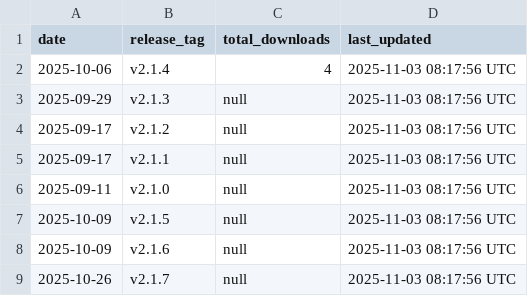
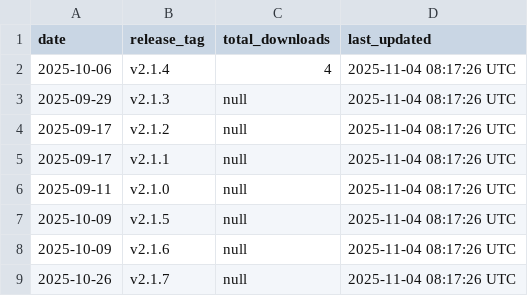
Before and after one commit to luisluna01/ros-mcp-server, a CSV file: .metrics/total_download_metrics.csv, drawn as a sheet.

```diff
--- a/.metrics/total_download_metrics.csv
+++ b/.metrics/total_download_metrics.csv
@@ -1,9 +1,9 @@
 date,release_tag,total_downloads,last_updated
-2025-10-06,v2.1.4,4,2025-11-03 08:17:56 UTC
-2025-09-29,v2.1.3,null,2025-11-03 08:17:56 UTC
-2025-09-17,v2.1.2,null,2025-11-03 08:17:56 UTC
-2025-09-17,v2.1.1,null,2025-11-03 08:17:56 UTC
-2025-09-11,v2.1.0,null,2025-11-03 08:17:56 UTC
-2025-10-09,v2.1.5,null,2025-11-03 08:17:56 UTC
-2025-10-09,v2.1.6,null,2025-11-03 08:17:56 UTC
-2025-10-26,v2.1.7,null,2025-11-03 08:17:56 UTC
+2025-10-06,v2.1.4,4,2025-11-04 08:17:26 UTC
+2025-09-29,v2.1.3,null,2025-11-04 08:17:26 UTC
+2025-09-17,v2.1.2,null,2025-11-04 08:17:26 UTC
+2025-09-17,v2.1.1,null,2025-11-04 08:17:26 UTC
+2025-09-11,v2.1.0,null,2025-11-04 08:17:26 UTC
+2025-10-09,v2.1.5,null,2025-11-04 08:17:26 UTC
+2025-10-09,v2.1.6,null,2025-11-04 08:17:26 UTC
+2025-10-26,v2.1.7,null,2025-11-04 08:17:26 UTC
```
